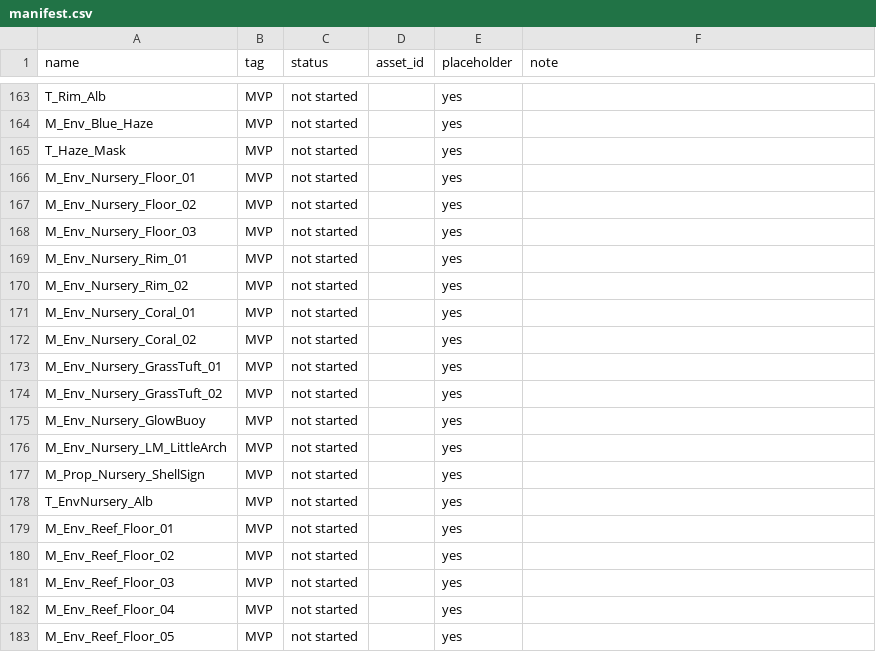
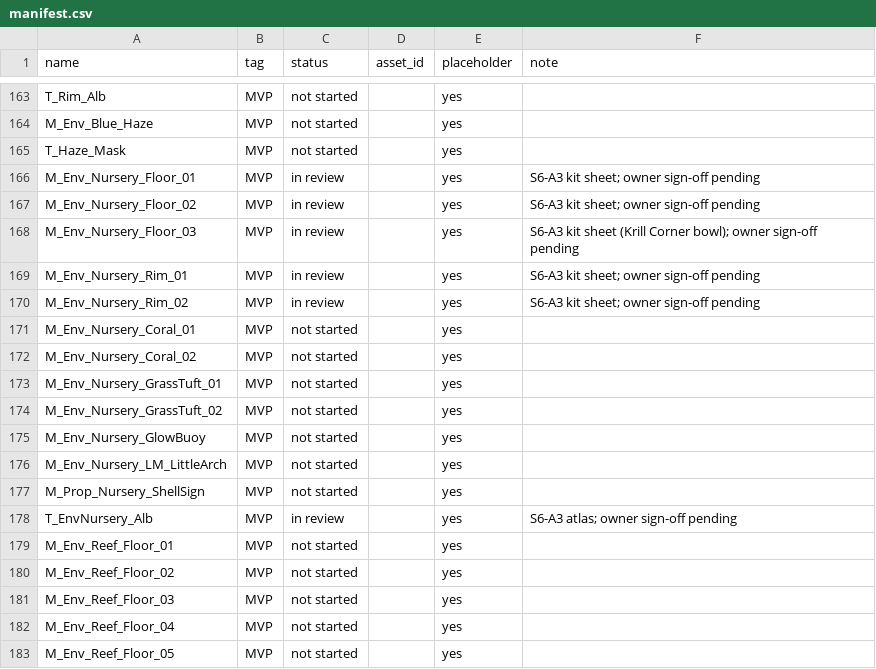
Before and after one commit to B0gsto/gulp, a CSV file: assets/manifest.csv, drawn as a sheet; only a part is shown, gaps mark what is left out.

```diff
--- a/assets/manifest.csv
+++ b/assets/manifest.csv
@@ -165,7 +165,7 @@ M_Env_Blue_Haze,MVP,not started,,yes,
 T_Haze_Mask,MVP,not started,,yes,
-M_Env_Nursery_Floor_01,MVP,not started,,yes,
-M_Env_Nursery_Floor_02,MVP,not started,,yes,
-M_Env_Nursery_Floor_03,MVP,not started,,yes,
-M_Env_Nursery_Rim_01,MVP,not started,,yes,
-M_Env_Nursery_Rim_02,MVP,not started,,yes,
+M_Env_Nursery_Floor_01,MVP,in review,,yes,S6-A3 kit sheet; owner sign-off pending
+M_Env_Nursery_Floor_02,MVP,in review,,yes,S6-A3 kit sheet; owner sign-off pending
+M_Env_Nursery_Floor_03,MVP,in review,,yes,S6-A3 kit sheet (Krill Corner bowl); owner sign-off pending
+M_Env_Nursery_Rim_01,MVP,in review,,yes,S6-A3 kit sheet; owner sign-off pending
+M_Env_Nursery_Rim_02,MVP,in review,,yes,S6-A3 kit sheet; owner sign-off pending
 M_Env_Nursery_Coral_01,MVP,not started,,yes,
@@ -177,3 +177,3 @@ M_Env_Nursery_LM_LittleArch,MVP,not started,,yes,
 M_Prop_Nursery_ShellSign,MVP,not started,,yes,
-T_EnvNursery_Alb,MVP,not started,,yes,
+T_EnvNursery_Alb,MVP,in review,,yes,S6-A3 atlas; owner sign-off pending
 M_Env_Reef_Floor_01,MVP,not started,,yes,
```
Also changed, not shown: 8 other files.
